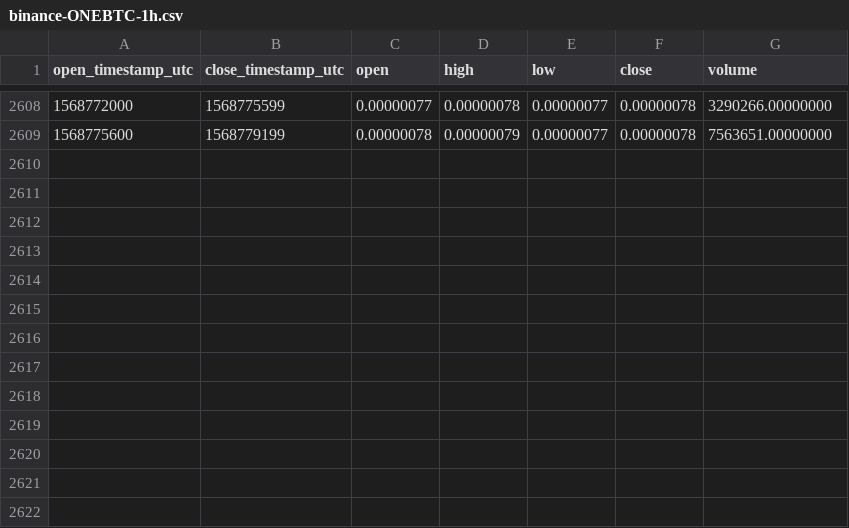
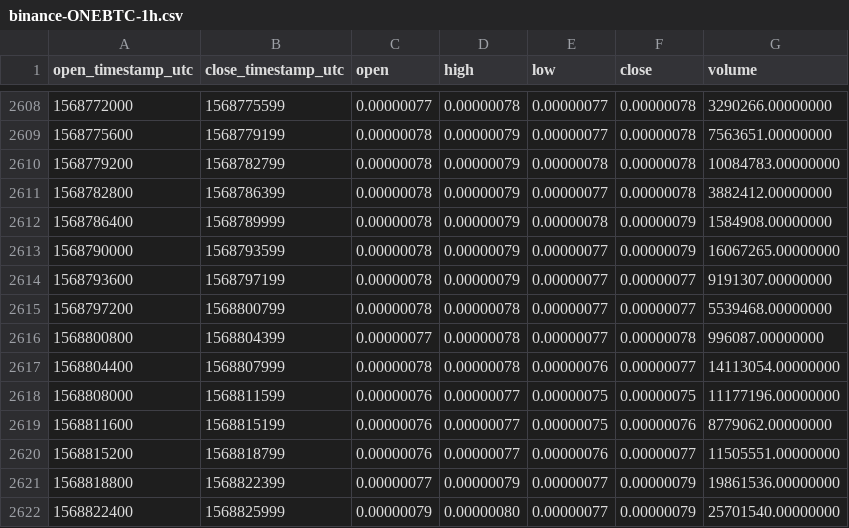
Before and after one commit to cryptobigbro/binance-ONEBTC, a CSV file: binance-ONEBTC-1h.csv, drawn as a sheet; only a part is shown, gaps mark what is left out; the diff names each change by its address in the sheet, - before the commit and + after, or states it on an @@ line.

Commit message:
Update OHLCV data.

```diff
--- a/binance-ONEBTC-1h.csv
+++ b/binance-ONEBTC-1h.csv
+row 2610: 1568779200 | 1568782799 | 0.00000078 | 0.00000079 | 0.00000078 | 0.00000078 | 10084783.00000000
+row 2611: 1568782800 | 1568786399 | 0.00000078 | 0.00000079 | 0.00000077 | 0.00000078 | 3882412.00000000
+row 2612: 1568786400 | 1568789999 | 0.00000078 | 0.00000079 | 0.00000078 | 0.00000079 | 1584908.00000000
+row 2613: 1568790000 | 1568793599 | 0.00000078 | 0.00000079 | 0.00000077 | 0.00000079 | 16067265.00000000
+row 2614: 1568793600 | 1568797199 | 0.00000078 | 0.00000079 | 0.00000077 | 0.00000077 | 9191307.00000000
+row 2615: 1568797200 | 1568800799 | 0.00000078 | 0.00000078 | 0.00000077 | 0.00000077 | 5539468.00000000
+row 2616: 1568800800 | 1568804399 | 0.00000077 | 0.00000078 | 0.00000077 | 0.00000078 | 996087.00000000
+row 2617: 1568804400 | 1568807999 | 0.00000078 | 0.00000078 | 0.00000076 | 0.00000077 | 14113054.00000000
+row 2618: 1568808000 | 1568811599 | 0.00000076 | 0.00000077 | 0.00000075 | 0.00000075 | 11177196.00000000
+row 2619: 1568811600 | 1568815199 | 0.00000076 | 0.00000077 | 0.00000075 | 0.00000076 | 8779062.00000000
+row 2620: 1568815200 | 1568818799 | 0.00000076 | 0.00000077 | 0.00000076 | 0.00000077 | 11505551.00000000
+row 2621: 1568818800 | 1568822399 | 0.00000077 | 0.00000079 | 0.00000077 | 0.00000079 | 19861536.00000000
+row 2622: 1568822400 | 1568825999 | 0.00000079 | 0.00000080 | 0.00000077 | 0.00000079 | 25701540.00000000
```
